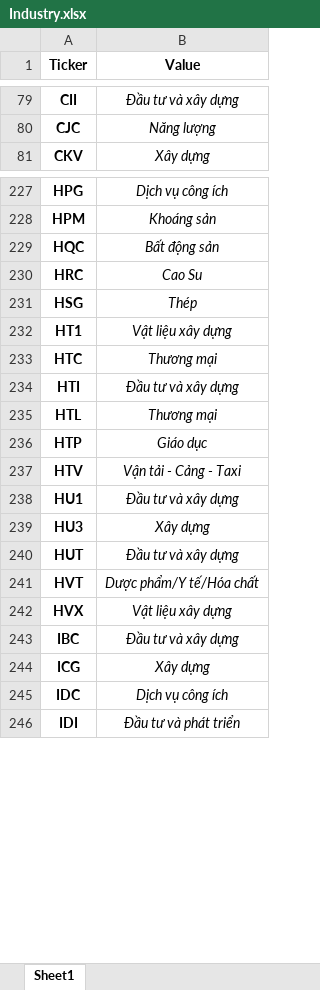
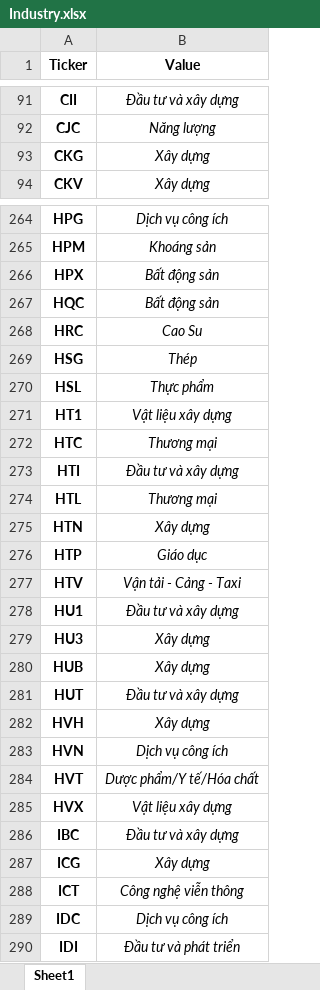
Before and after one commit to ktrung1709/Pair-Trading-Analysis, an Excel workbook: data/Industry.xlsx, sheet Sheet1, drawn as a sheet; only a part is shown, gaps mark what is left out; values as stored, in another font and other column widths than the file's, no borders; the diff covers the shown part only; the diff names each change by its address in the sheet, - before the commit and + after, or states it on an @@ line.

```diff
--- a/data/Industry.xlsx (sheet Sheet1)
+++ b/data/Industry.xlsx (sheet Sheet1)
+row 93: CKG | Xây dựng
+row 266: HPX | Bất động sản
+row 270: HSL | Thực phẩm
+row 275: HTN | Xây dựng
+row 280: HUB | Xây dựng
+row 282: HVH | Xây dựng
+row 283: HVN | Dịch vụ công ích
+row 288: ICT | Công nghệ viễn thông
```
Also changed, not shown: 82 added rows elsewhere in this sheet, 2 other files.
